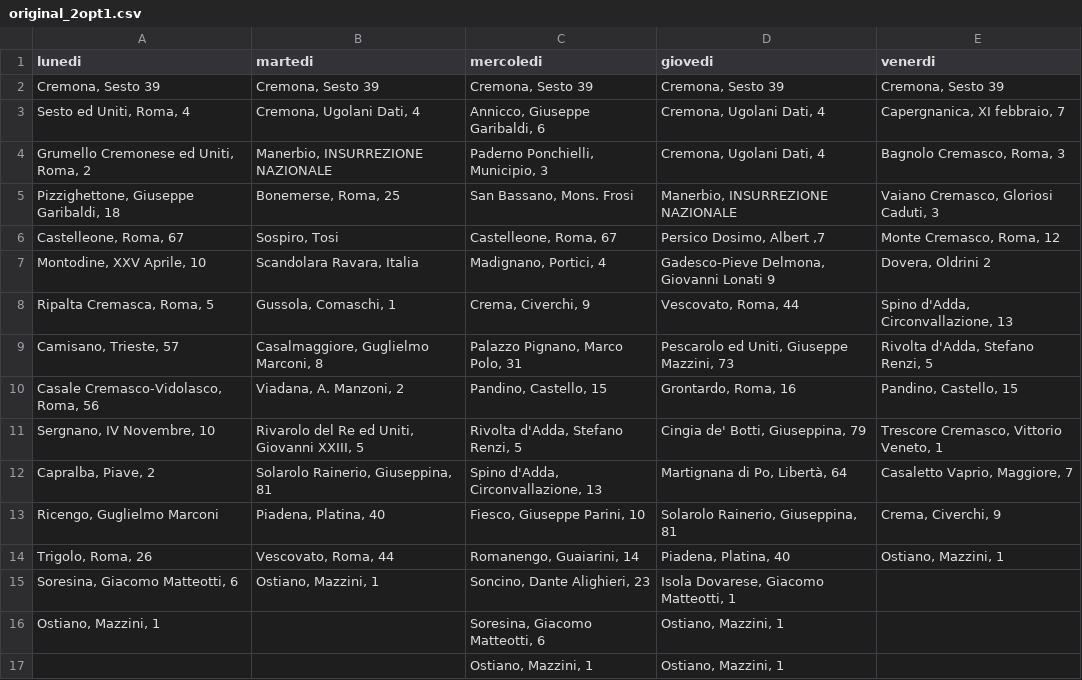
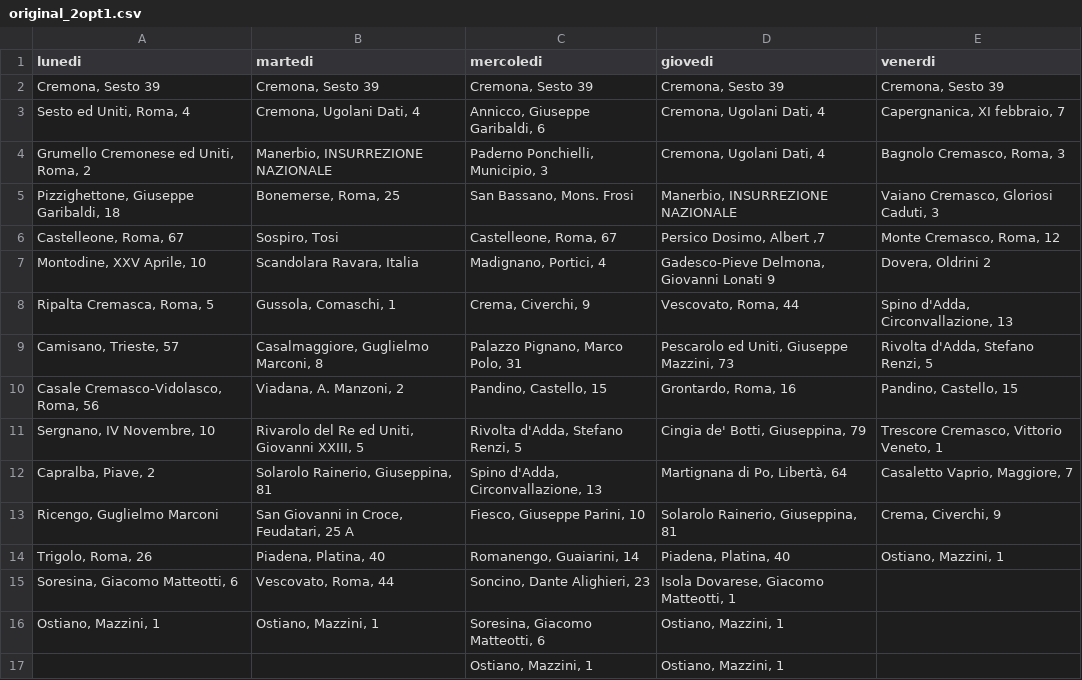
Before and after one commit to MassimoCavagna/Bachelor-Thesis, a CSV file: Dati/turni_f/original_start/original_2opt1.csv, drawn as a sheet.

```diff
--- a/Dati/turni_f/original_start/original_2opt1.csv
+++ b/Dati/turni_f/original_start/original_2opt1.csv
@@ -12,6 +12,6 @@ Sergnano, IV Novembre,  10;Rivarolo del Re ed Uniti, Giovanni XXIII, 5;Rivolta d
 Capralba, Piave, 2;Solarolo Rainerio, Giuseppina, 81;Spino d'Adda, Circonvallazione, 13;Martignana di Po, Libertà, 64;Casaletto Vaprio, Maggiore, 7
-Ricengo, Guglielmo Marconi;Piadena, Platina, 40;Fiesco, Giuseppe Parini, 10;Solarolo Rainerio, Giuseppina, 81;Crema, Civerchi, 9
-Trigolo, Roma, 26;Vescovato, Roma, 44;Romanengo, Guaiarini, 14;Piadena, Platina, 40;Ostiano, Mazzini, 1
-Soresina, Giacomo Matteotti, 6;Ostiano, Mazzini, 1;Soncino, Dante Alighieri, 23;Isola Dovarese, Giacomo Matteotti, 1;
-Ostiano, Mazzini, 1;;Soresina, Giacomo Matteotti, 6;Ostiano, Mazzini, 1;
+Ricengo, Guglielmo Marconi;San Giovanni in Croce, Feudatari, 25 A;Fiesco, Giuseppe Parini, 10;Solarolo Rainerio, Giuseppina, 81;Crema, Civerchi, 9
+Trigolo, Roma, 26;Piadena, Platina, 40;Romanengo, Guaiarini, 14;Piadena, Platina, 40;Ostiano, Mazzini, 1
+Soresina, Giacomo Matteotti, 6;Vescovato, Roma, 44;Soncino, Dante Alighieri, 23;Isola Dovarese, Giacomo Matteotti, 1;
+Ostiano, Mazzini, 1;Ostiano, Mazzini, 1;Soresina, Giacomo Matteotti, 6;Ostiano, Mazzini, 1;
 ;;Ostiano, Mazzini, 1;Ostiano, Mazzini, 1;
```
Also changed, not shown: Dati/orari/route_time.csv, Dati/turni_f/original_start/f1_original.csv, 8 other files.
